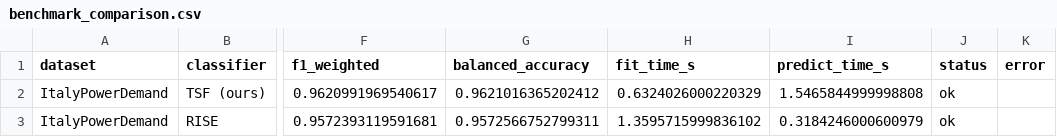
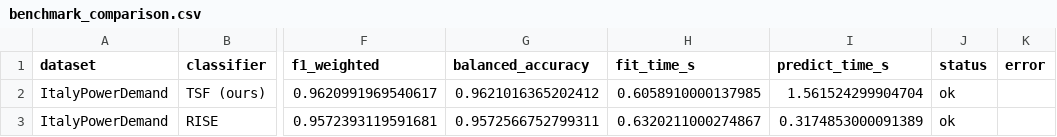
Before and after one commit to IkerMardure/ASTD---Project3, a CSV file: results/benchmark_comparison.csv, drawn as a sheet; only a part is shown, gaps mark what is left out; the diff names each change by its address in the sheet, - before the commit and + after, or states it on an @@ line.

Commit message:
results saved one by one in the csv files

```diff
--- a/results/benchmark_comparison.csv
+++ b/results/benchmark_comparison.csv
-H2 (fit_time_s): 0.6324026000220329
+H2 (fit_time_s): 0.6058910000137985
-I2 (predict_time_s): 1.5465844999998808
+I2 (predict_time_s): 1.561524299904704
-H3 (fit_time_s): 1.3595715999836102
+H3 (fit_time_s): 0.6320211000274867
-I3 (predict_time_s): 0.3184246000600979
+I3 (predict_time_s): 0.3174853000091389
```
Also changed, not shown: 4 other files.
